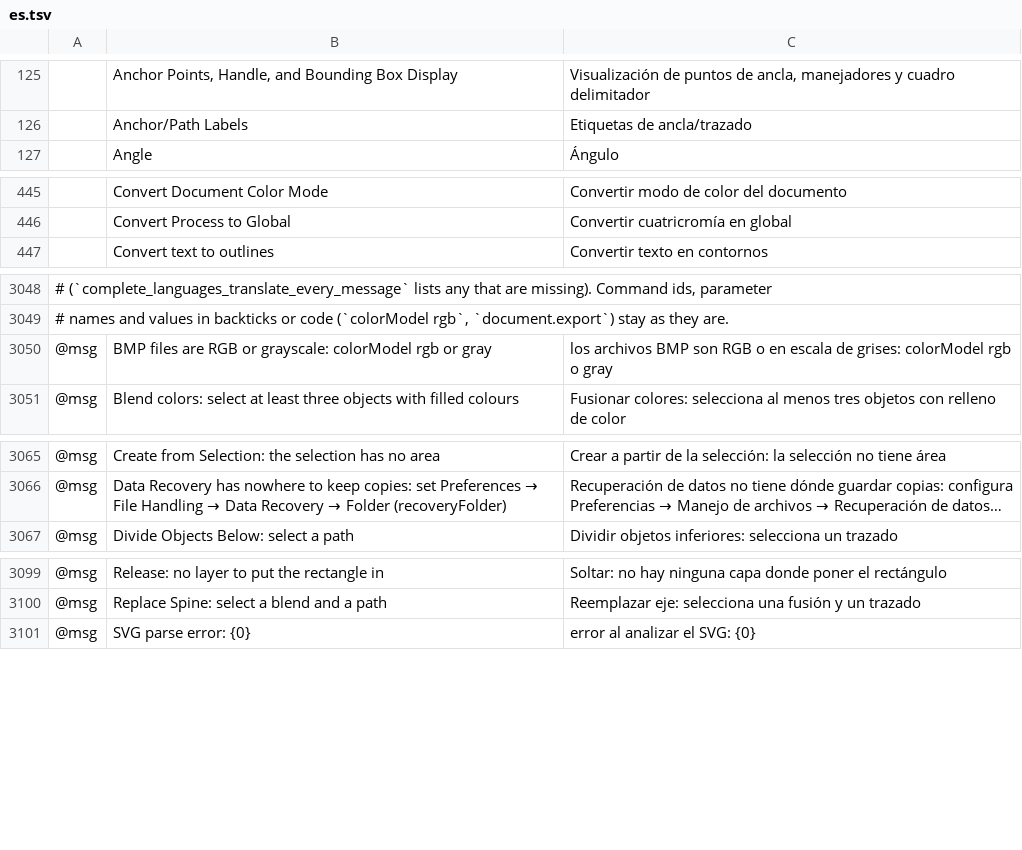
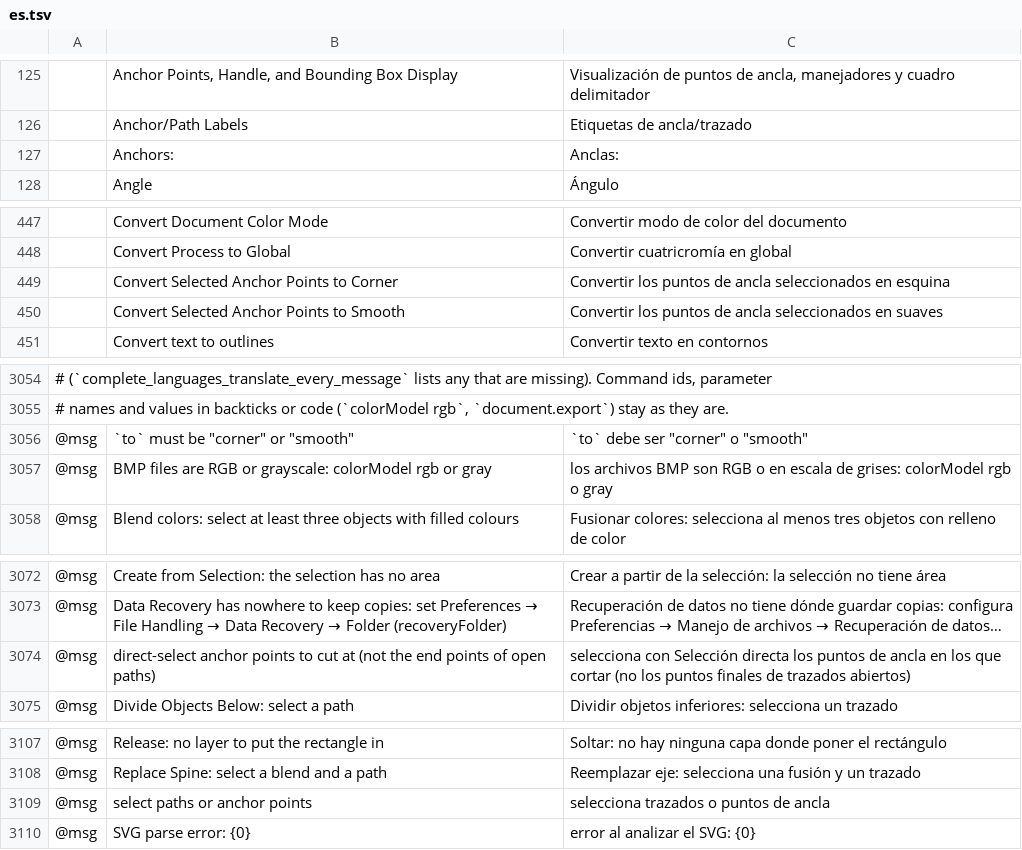
Before and after one commit to treeforjs/vectorcraft, a TSV file: crates/ui-egui/src/i18n/es.tsv, drawn as a sheet; only a part is shown, gaps mark what is left out; long unchanged cells end in …; the diff covers the shown part only; the diff names each change by its address in the sheet, - before the commit and + after, or states it on an @@ line.

Commit message:
Pen and anchors: Alt edits one handle, cut and convert selected anchors from the Control bar
Discord feedback: Alt with the Pen didn't move a direction handle on its own, and there was no
way to break a path at an anchor and pull the ends apart.

- Pen: Alt held over a handle end or an anchor of a selected path (the one being drawn too) hands
  the gesture to the Anchor Point tool, with the convert cursor: dragging a handle moves it alone,
  clicking a smooth anchor makes it a corner, dragging an anchor pulls out symmetric handles.
  Drawing goes on afterwards. Handles hidden by a partial anchor selection aren't grabbed.
- path.cutAtAnchors cuts at the direct-selected anchors in one undo step: a closed path opens
  there, an open one becomes one path per piece, and one anchor of each cut stays selected so a
  drag pulls the path apart. It answers {ids} and refuses (no undo step) when only open ends are
  selected. path.convertAnchors checks `to`, skips stale anchor refs instead of indexing past
  them, and keeps a smooth anchor's handles when converting to smooth.
- SubPath::cut_at and SubPath::smooth_anchor (geom) now back path.split, path.cutAtAnchors,
  path.convertAnchor and path.convertAnchors, replacing three copies of that logic.
- Control bar and Properties panel: "Convert:" corner/smooth and "Anchors:" remove, connect
  (Join), cut buttons when anchors are selected; Cut Path on the task bar and the context menu.
  New original icon dc-anchor-smooth.svg (ASSETS.md row).
- ja, zh-hans, zh-hant and es strings (cs for the context menu item), es @msg rows; docs/mcp.md
  section; ROADMAP.

```diff
--- a/crates/ui-egui/src/i18n/es.tsv
+++ b/crates/ui-egui/src/i18n/es.tsv
+row 127:  | Anchors: | Anclas:
+row 449:  | Convert Selected Anchor Points to Corner | Convertir los puntos de ancla seleccionados en esquina
+row 450:  | Convert Selected Anchor Points to Smooth | Convertir los puntos de ancla seleccionados en suaves
+row 3056: @msg | `to` must be "corner" or "smooth" | `to` debe ser "corner" o "smooth"
+row 3074: @msg | direct-select anchor points to cut at (not the end points of open paths) | selecciona con Selección directa los puntos de ancla en los que cortar (no los puntos finales de trazados abiertos)
+row 3109: @msg | select paths or anchor points | selecciona trazados o puntos de ancla
```
Also changed, not shown: 3 added rows elsewhere in this file, crates/ui-egui/src/i18n/cs.tsv, crates/ui-egui/src/i18n/ja.tsv, 21 other files.
